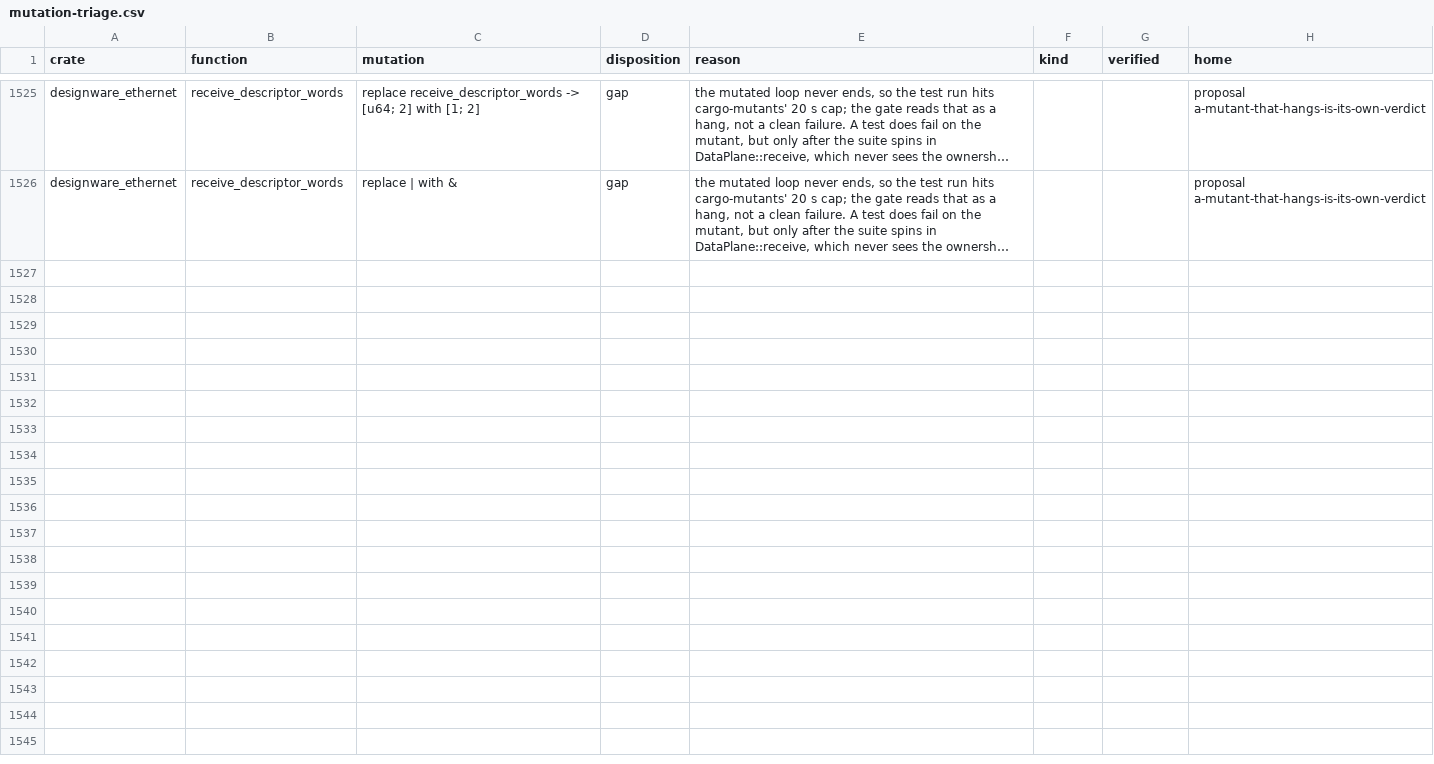
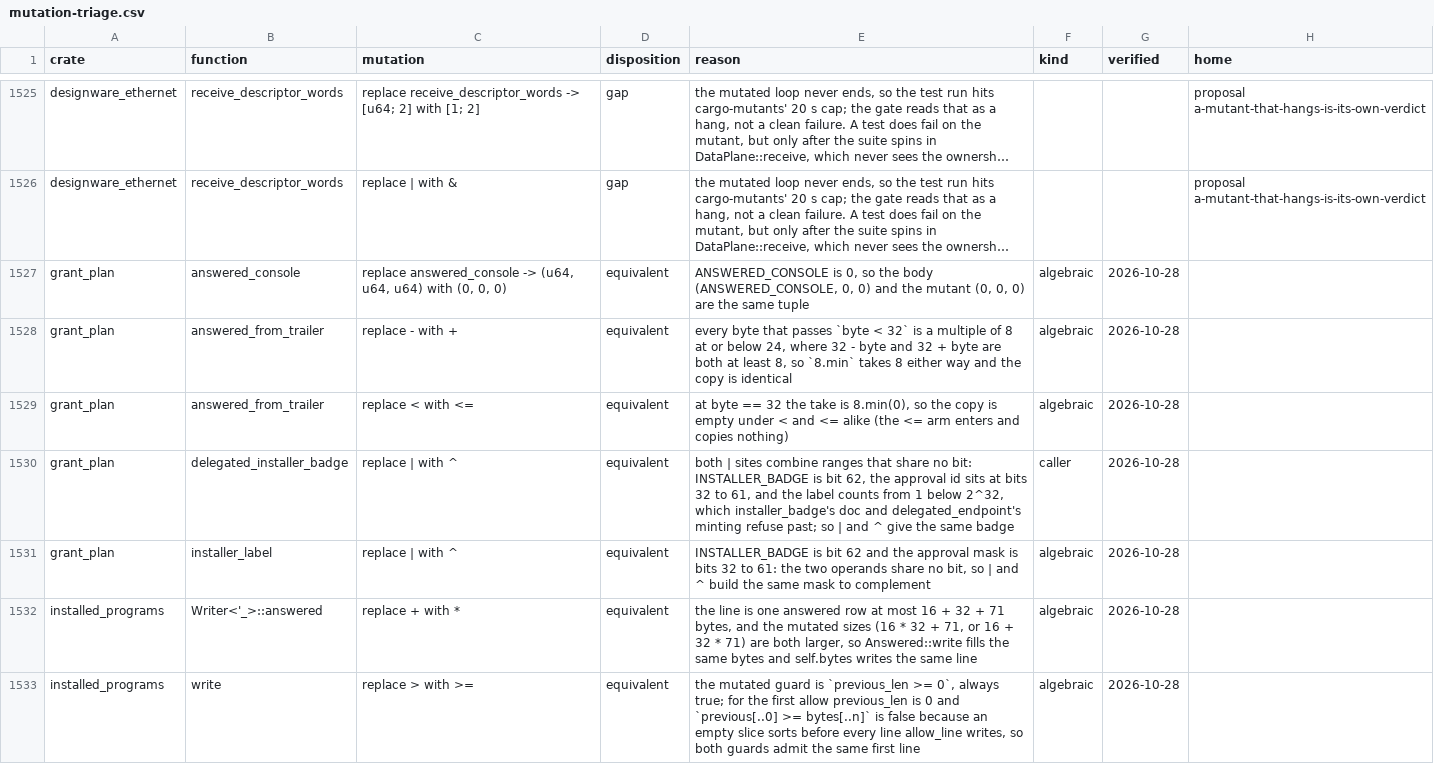
Before and after one commit to nifeos/nife, a CSV file: notes/project-metrics/mutation-triage.csv, drawn as a sheet; only a part is shown, gaps mark what is left out; long unchanged cells end in …; the diff names each change by its address in the sheet, - before the commit and + after, or states it on an @@ line.

```diff
--- a/notes/project-metrics/mutation-triage.csv
+++ b/notes/project-metrics/mutation-triage.csv
+row 1527: grant_plan | answered_console | replace answered_console -> (u64, u64, u64) with (0, 0, 0) | equivalent | ANSWERED_CONSOLE is 0, so the body (ANSWERED_CONSOLE, 0, 0) and the mutant (0, 0, 0) are the same tuple | algebraic | 2026-10-28
+row 1528: grant_plan | answered_from_trailer | replace - with + | equivalent | every byte that passes `byte < 32` is a multiple of 8 at or below 24, where 32 - byte and 32 + byte are both at least 8, so `8.min` takes 8 either way and the copy is identical | algebraic | 2026-10-28
+row 1529: grant_plan | answered_from_trailer | replace < with <= | equivalent | at byte == 32 the take is 8.min(0), so the copy is empty under < and <= alike (the <= arm enters and copies nothing) | algebraic | 2026-10-28
+row 1530: grant_plan | delegated_installer_badge | replace | with ^ | equivalent | both | sites combine ranges that share no bit: INSTALLER_BADGE is bit 62, the approval id sits at bits 32 to 61, and the label counts from 1 below 2^32, which installer_badge's doc and delegated_endpoint's minting refuse past; so | and ^ give the same badge | caller | 2026-10-28
+row 1531: grant_plan | installer_label | replace | with ^ | equivalent | INSTALLER_BADGE is bit 62 and the approval mask is bits 32 to 61: the two operands share no bit, so | and ^ build the same mask to complement | algebraic | 2026-10-28
+row 1532: installed_programs | Writer<'_>::answered | replace + with * | equivalent | the line is one answered row at most 16 + 32 + 71 bytes, and the mutated sizes (16 * 32 + 71, or 16 + 32 * 71) are both larger, so Answered::write fills the same bytes and self.bytes writes the same line | algebraic | 2026-10-28
+row 1533: installed_programs | write | replace > with >= | equivalent | the mutated guard is `previous_len >= 0`, always true; for the first allow previous_len is 0 and `previous[..0] >= bytes[..n]` is false because an empty slice sorts before every line allow_line writes, so both guards admit the same first line | algebraic | 2026-10-28
```
Also changed, not shown: 6 other files.
